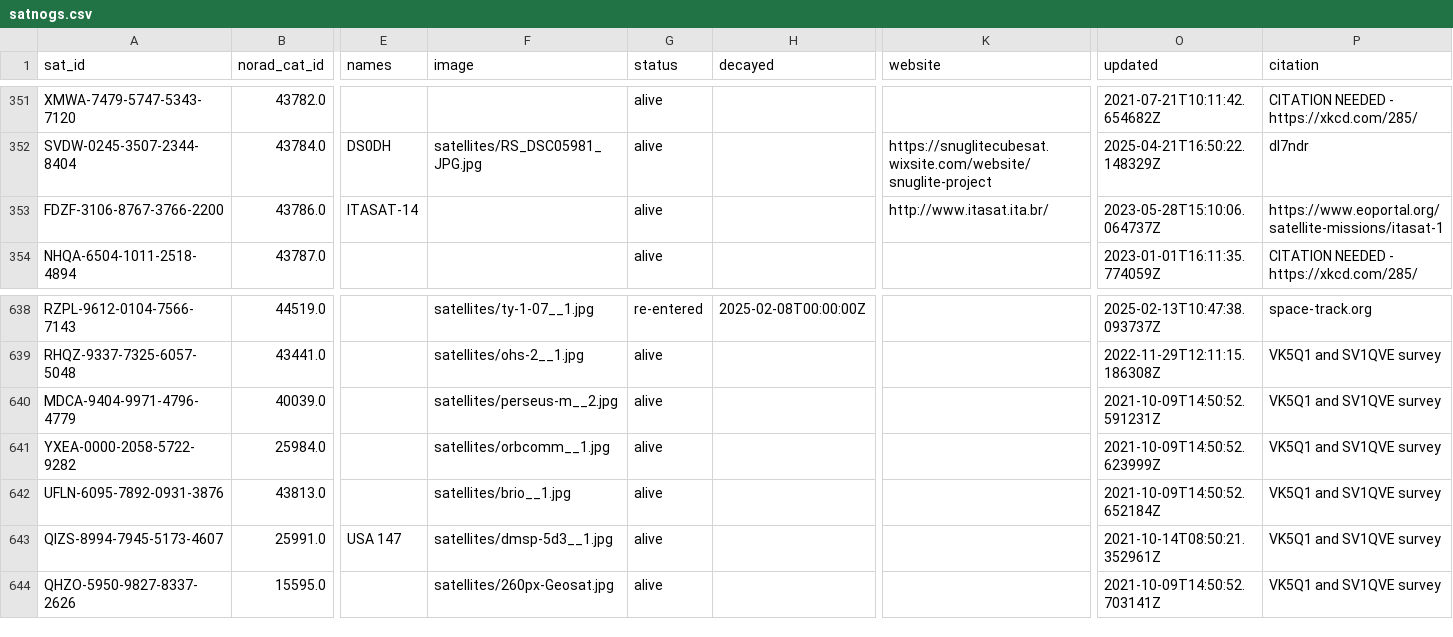
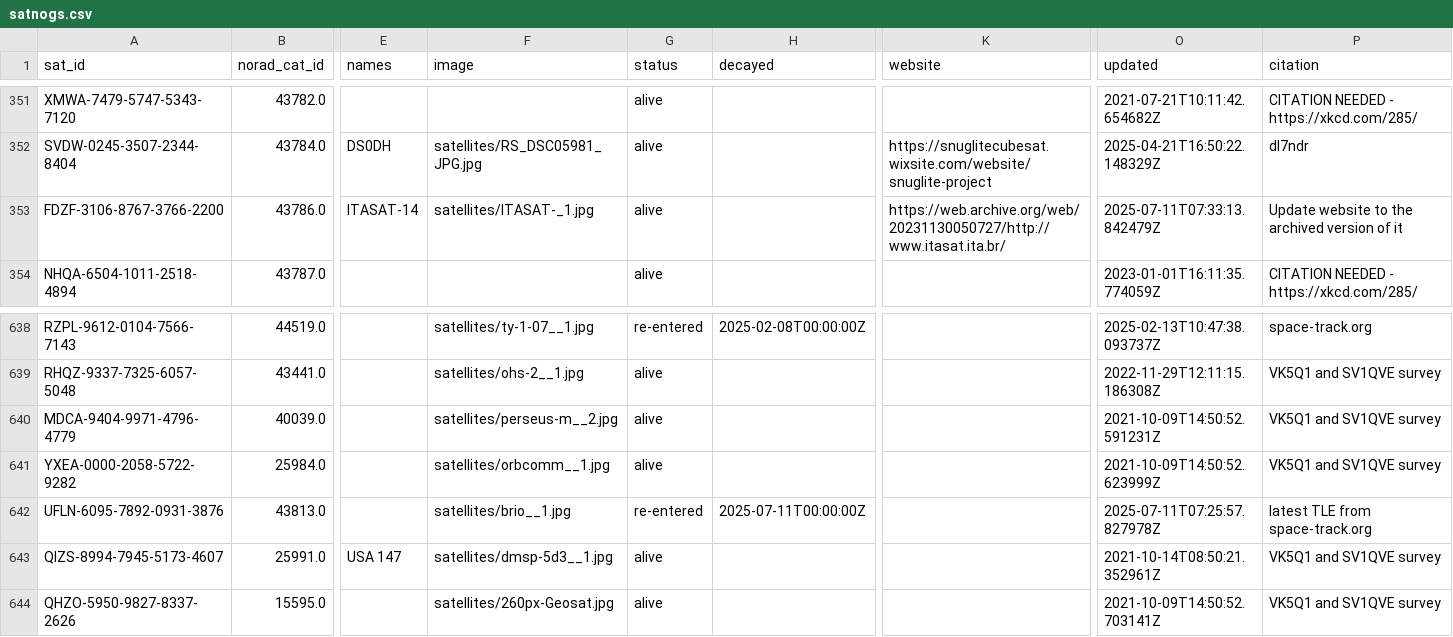
Before and after one commit to hyundotio/amateur-satellite-database, a CSV file: data/satnogs.csv, drawn as a sheet; only a part is shown, gaps mark what is left out; the diff names each change by its address in the sheet, - before the commit and + after, or states it on an @@ line.

```diff
--- a/data/satnogs.csv
+++ b/data/satnogs.csv
-F353 (image): (empty)
+F353 (image): satellites/ITASAT-_1.jpg
-K353 (website): http://www.itasat.ita.br/
+K353 (website): https://web.archive.org/web/20231130050727/http://www.itasat.ita.br/
-O353 (updated): 2023-05-28T15:10:06.064737Z
+O353 (updated): 2025-07-11T07:33:13.842479Z
-P353 (citation): https://www.eoportal.org/satellite-missions/itasat-1
+P353 (citation): Update website to the archived version of it
-G642 (status): alive
+G642 (status): re-entered
-H642 (decayed): (empty)
+H642 (decayed): 2025-07-11T00:00:00Z
-O642 (updated): 2021-10-09T14:50:52.652184Z
+O642 (updated): 2025-07-11T07:25:57.827978Z
-P642 (citation): VK5Q1 and SV1QVE survey
+P642 (citation): latest TLE from space-track.org
```
Also changed, not shown: 1 other file.
